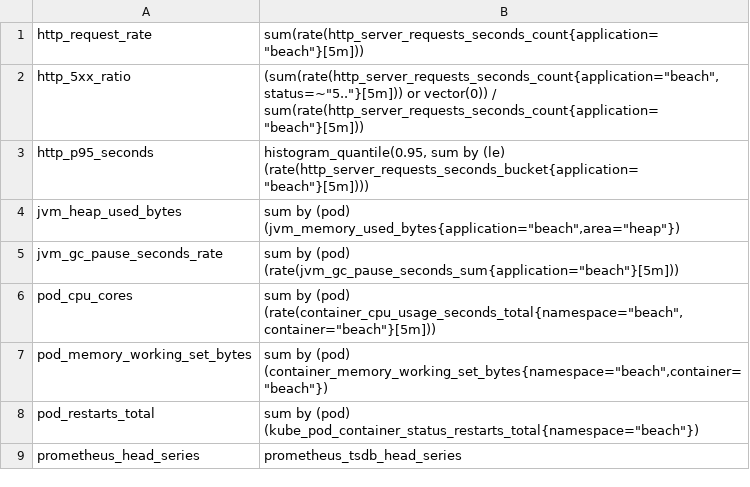
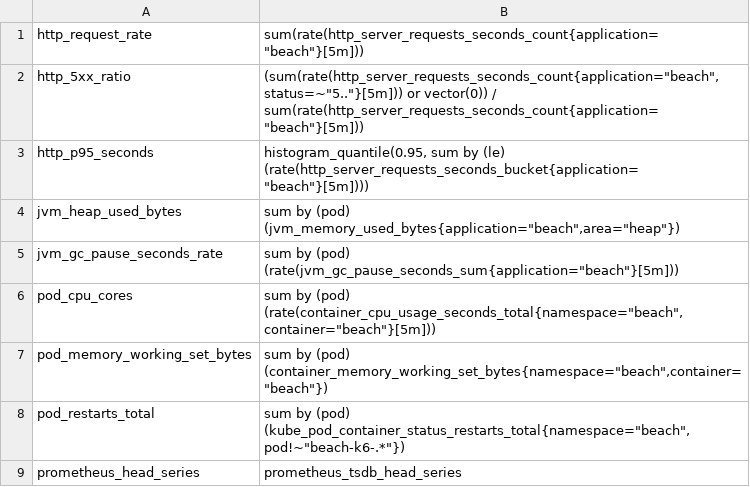
Before and after one commit to geonusp/Beach_complex-k8s-poc, a TSV file: deploy/k8s/observability/promql-queries.tsv, drawn as a sheet.

Commit message:
fix: Beach 대시보드 패널 표시 문제 수정
- 실클러스터 Grafana 캡처에서 드러난 표시 문제 3가지를 수정
- HTTP 5xx 비율: 값이 모두 0이면 자동 축이 0~10000%로 그려지던 문제를 min 0, max 1로 고정
- Prometheus 시계열 수: 축 라벨이 47.8K처럼 중복되던 문제를 unit none, decimals 0으로 수정
- Pod restart 횟수: k6 부하 Job Pod를 제외(pod!~"beach-k6-.*"). 검증 스크립트와 대시보드가 같은 쿼리를 쓰도록 promql-queries.tsv도 함께 변경
- 테스트: 세 패널 설정과 restart 쿼리 필터 확인 (수정 전 FAIL 확인)
- 검증: test-bootstrap-scripts.sh, test-rollout-experiment.sh 통과

```diff
--- a/deploy/k8s/observability/promql-queries.tsv
+++ b/deploy/k8s/observability/promql-queries.tsv
@@ -7,3 +7,3 @@ pod_cpu_cores	sum by (pod) (rate(container_cpu_usage_seconds_total{namespace="be
 pod_memory_working_set_bytes	sum by (pod) (container_memory_working_set_bytes{namespace="beach",container="beach"})
-pod_restarts_total	sum by (pod) (kube_pod_container_status_restarts_total{namespace="beach"})
+pod_restarts_total	sum by (pod) (kube_pod_container_status_restarts_total{namespace="beach",pod!~"beach-k6-.*"})
 prometheus_head_series	prometheus_tsdb_head_series
```
Also changed, not shown: 2 other files.
